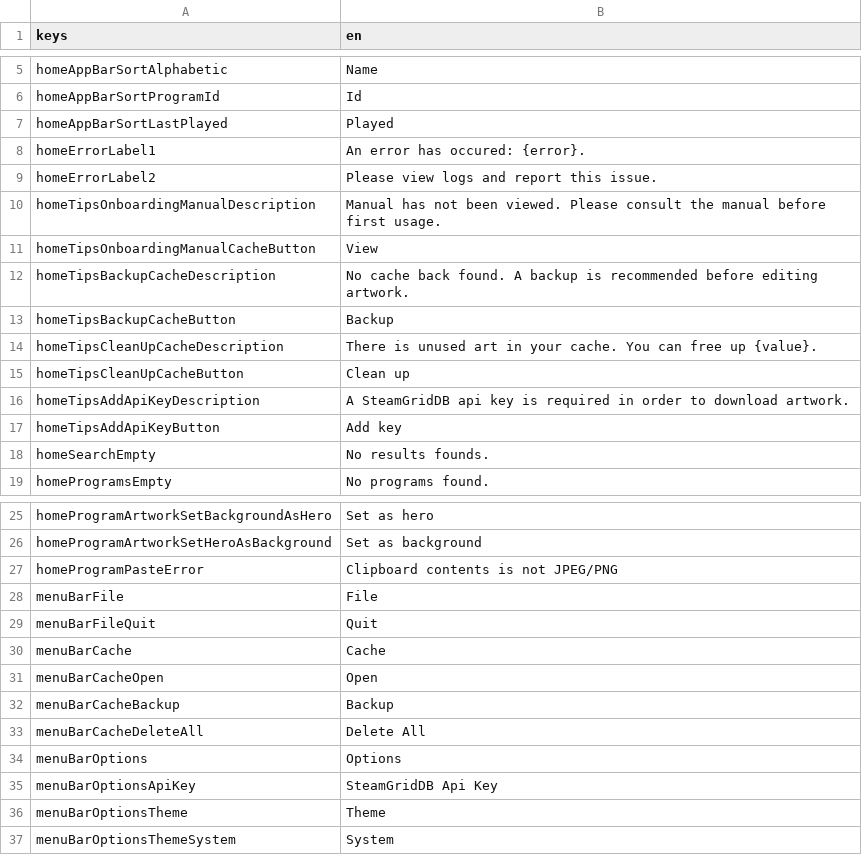
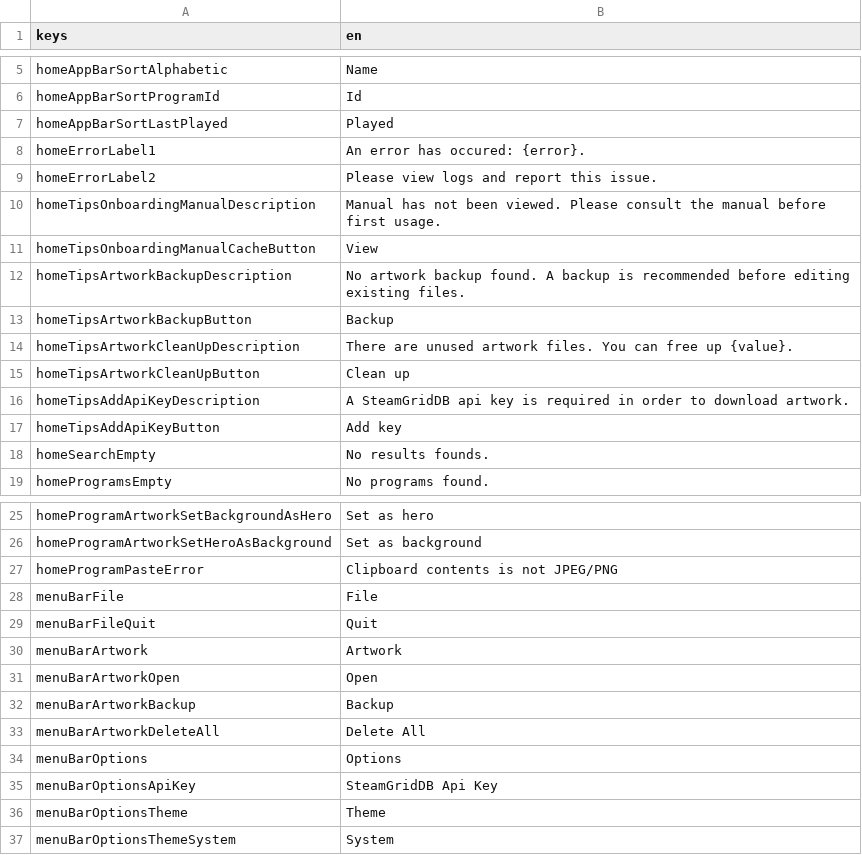
Before and after one commit to defuncart/non_steam_artwork, a CSV file: assets_dev/loca/loca.csv, drawn as a sheet; only a part is shown, gaps mark what is left out.

Commit message:
Update loca (rename cache to artwork)

```diff
--- a/assets_dev/loca/loca.csv
+++ b/assets_dev/loca/loca.csv
@@ -11,6 +11,6 @@ homeTipsOnboardingManualDescription;Manual has not been viewed. Please consult t
 homeTipsOnboardingManualCacheButton;View
-homeTipsBackupCacheDescription;No cache back found. A backup is recommended before editing artwork.
-homeTipsBackupCacheButton;Backup
-homeTipsCleanUpCacheDescription;There is unused art in your cache. You can free up {value}.
-homeTipsCleanUpCacheButton;Clean up
+homeTipsArtworkBackupDescription;No artwork backup found. A backup is recommended before editing existing files.
+homeTipsArtworkBackupButton;Backup
+homeTipsArtworkCleanUpDescription;There are unused artwork files. You can free up {value}.
+homeTipsArtworkCleanUpButton;Clean up
 homeTipsAddApiKeyDescription;A SteamGridDB api key is required in order to download artwork.
@@ -29,6 +29,6 @@ menuBarFile;File
 menuBarFileQuit;Quit
-menuBarCache;Cache
-menuBarCacheOpen;Open
-menuBarCacheBackup;Backup
-menuBarCacheDeleteAll;Delete All
+menuBarArtwork;Artwork
+menuBarArtworkOpen;Open
+menuBarArtworkBackup;Backup
+menuBarArtworkDeleteAll;Delete All
 menuBarOptions;Options
```
Also changed, not shown: 2 other files.
